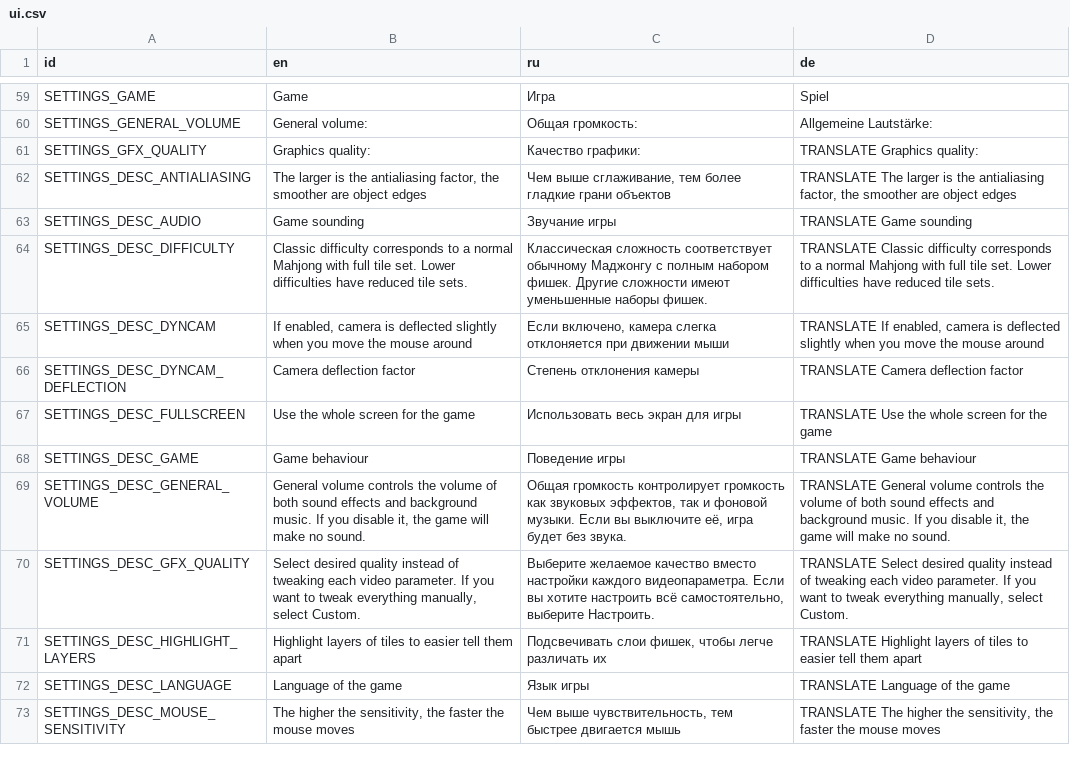
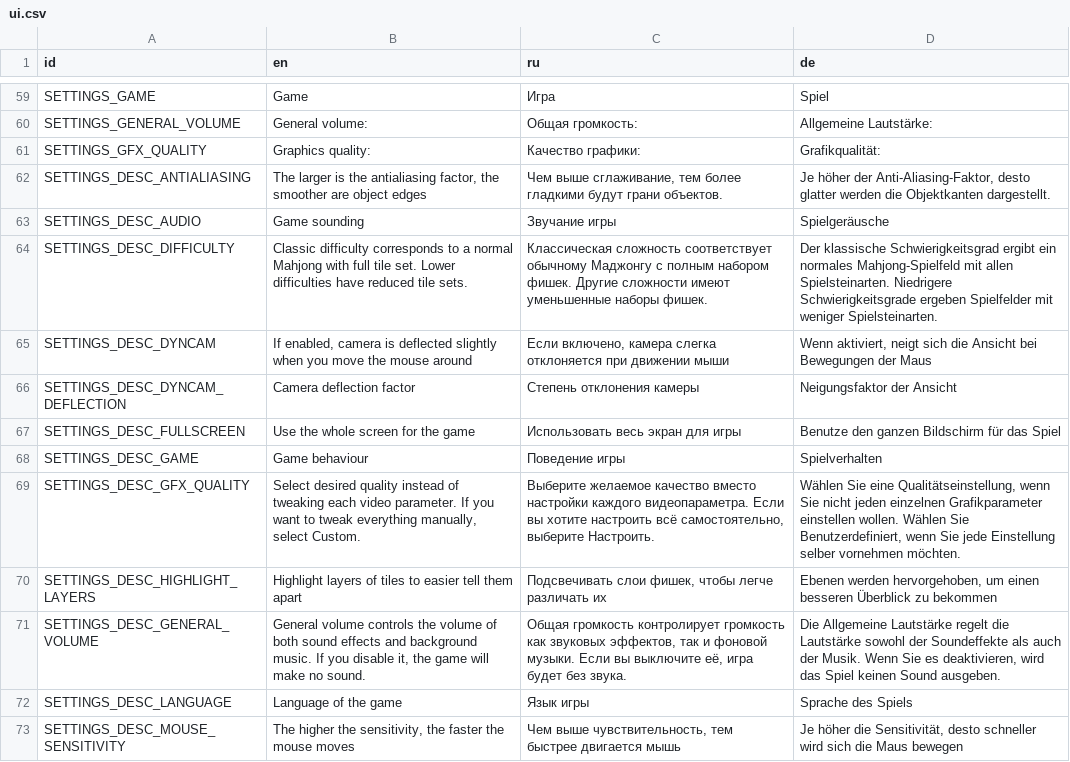
Before and after one commit to jnonline/ogstudio, a CSV file: mj_res/lang/ui.csv, drawn as a sheet; only a part is shown, gaps mark what is left out; removed rows and columns are numbered as before the commit, all else as after; the diff covers the shown part only; the diff names each change by its address in the sheet, - before the commit and + after, or states it on an @@ line.

Commit message:
Dirk translations of German UI texts

```diff
--- a/mj_res/lang/ui.csv
+++ b/mj_res/lang/ui.csv
-D61 (de): TRANSLATE Graphics quality:
+D61 (de): Grafikqualität:
-C62 (ru): …тем более гладкие грани объектов
+C62 (ru): …тем более гладкими будут грани объектов.
-D62 (de): TRANSLATE The larger is the antialiasing factor, the smoother are object edges
+D62 (de): Je höher der Anti-Aliasing-Faktor, desto glatter werden die Objektkanten dargestellt.
-D63 (de): TRANSLATE Game sounding
+D63 (de): Spielgeräusche
-D64 (de): TRANSLATE Classic difficulty corresponds to a normal Mahjong with full tile set. Lower difficulties have reduced tile sets.
+D64 (de): Der klassische Schwierigkeitsgrad ergibt ein normales Mahjong-Spielfeld mit allen Spielsteinarten. Niedrigere Schwierigkeitsgrade ergeben Spielfelder mit weniger Spielsteinarten.
-D65 (de): TRANSLATE If enabled, camera is deflected slightly when you move the mouse around
+D65 (de): Wenn aktiviert, neigt sich die Ansicht bei Bewegungen der Maus
-D66 (de): TRANSLATE Camera deflection factor
+D66 (de): Neigungsfaktor der Ansicht
-D67 (de): TRANSLATE Use the whole screen for the game
+D67 (de): Benutze den ganzen Bildschirm für das Spiel
-D68 (de): TRANSLATE Game behaviour
+D68 (de): Spielverhalten
-row 69: SETTINGS_DESC_GENERAL_VOLUME | General volume controls the volume of both sound effects and background music. If you disable it, the game will make no sound. | Общая громкость контролирует громкость как звуковых эффектов, так и фоновой музыки. Если вы выключите её, игра будет без звука. | TRANSLATE General volume controls the volume of both sound effects and background music. If you disable it, the game will make no sound.
-D69 (de): TRANSLATE Select desired quality instead of tweaking each video parameter. If you want to tweak everything manually, select Custom.
+D69 (de): Wählen Sie eine Qualitätseinstellung, wenn Sie nicht jeden einzelnen Grafikparameter einstellen wollen. Wählen Sie Benutzerdefiniert, wenn Sie jede Einstellung selber vornehmen möchten.
-D70 (de): TRANSLATE Highlight layers of tiles to easier tell them apart
+D70 (de): Ebenen werden hervorgehoben, um einen besseren Überblick zu bekommen
+row 71: SETTINGS_DESC_GENERAL_VOLUME | General volume controls the volume of both sound effects and background music. If you disable it, the game will make no sound. | Общая громкость контролирует громкость как звуковых эффектов, так и фоновой музыки. Если вы выключите её, игра будет без звука. | Die Allgemeine Lautstärke regelt die Lautstärke sowohl der Soundeffekte als auch der Musik. Wenn Sie es deaktivieren, wird das Spiel keinen Sound ausgeben.
-D72 (de): TRANSLATE Language of the game
+D72 (de): Sprache des Spiels
-D73 (de): TRANSLATE The higher the sensitivity, the faster the mouse moves
+D73 (de): Je höher die Sensitivität, desto schneller wird sich die Maus bewegen
```
Also changed, not shown: 39 edited cells elsewhere in this file, 1 other file.
